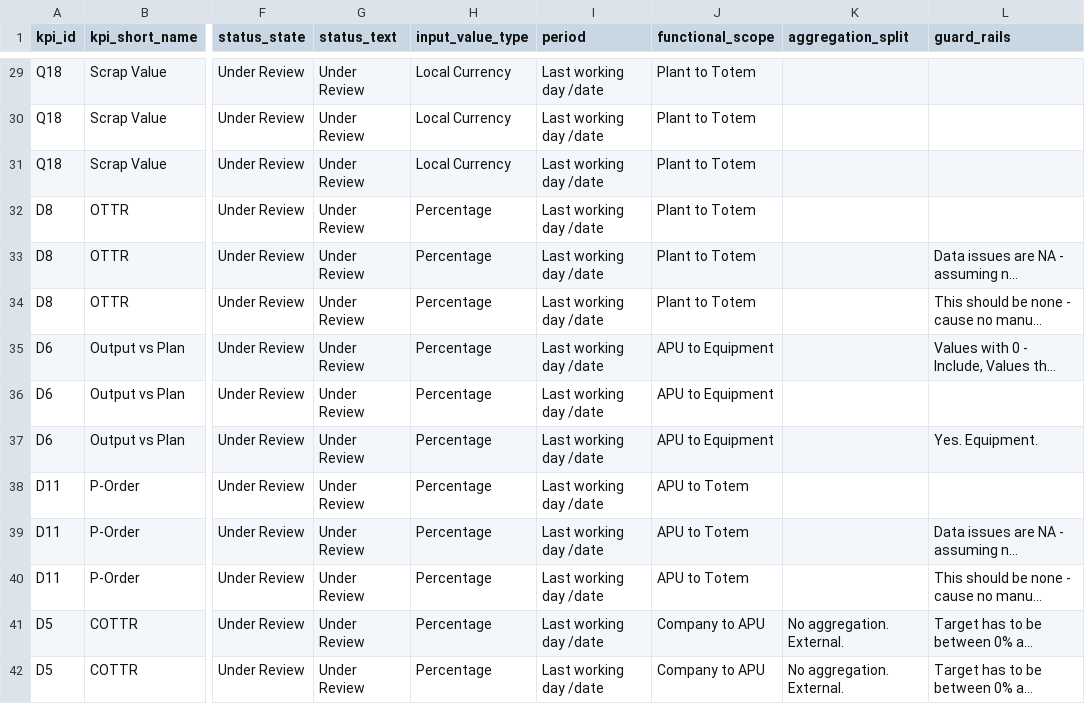
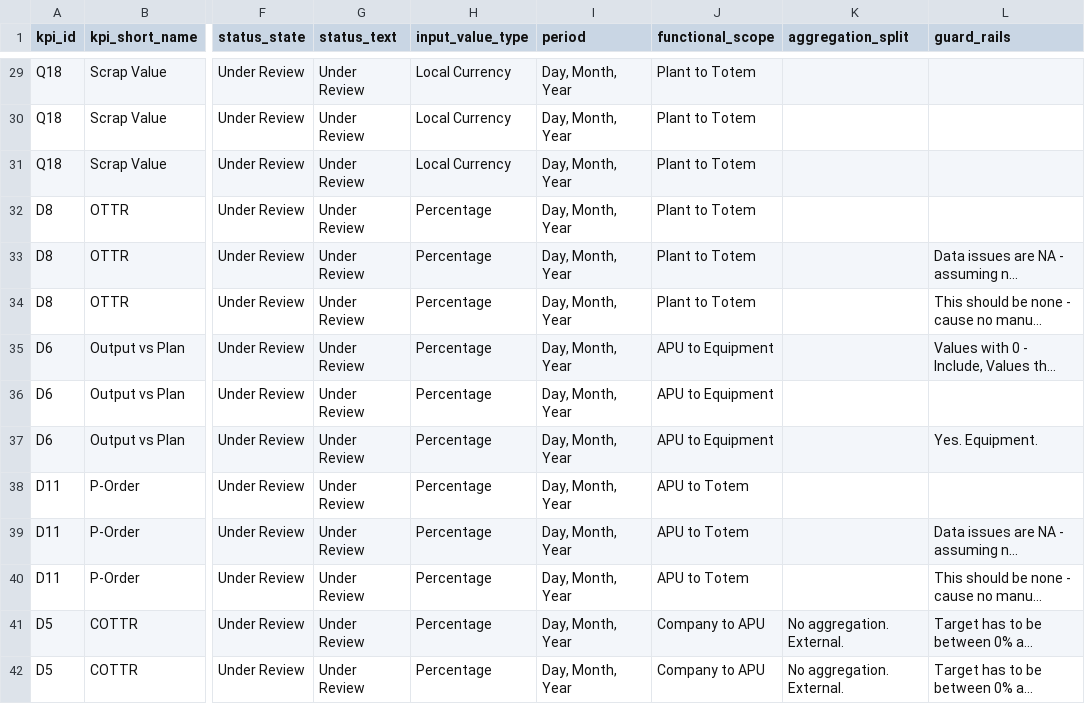
Before and after one commit to MadsBroder/SPM, a CSV file: detailsCsvData.csv, drawn as a sheet; only a part is shown, gaps mark what is left out; long unchanged cells end in …; the diff covers the shown part only; the diff names each change by its address in the sheet, - before the commit and + after, or states it on an @@ line.

```diff
--- a/detailsCsvData.csv
+++ b/detailsCsvData.csv
-I29:I42 (period): Last working day /date
+I29:I42 (period): Day, Month, Year
```
Also changed, not shown: 118 edited cells elsewhere in this file, nodeCsvData.csv.
